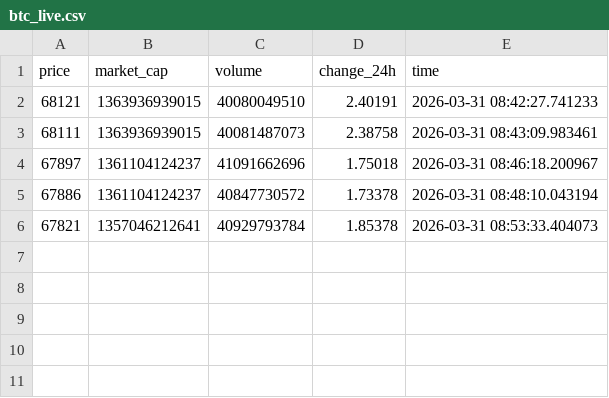
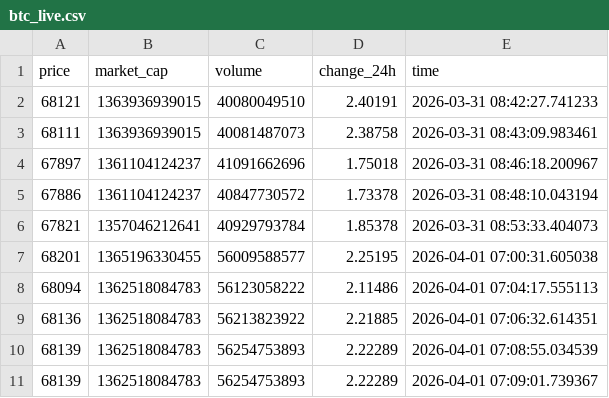
Before and after one commit to afllaabdi/bitcoin-real-time-dashboard, a CSV file: bitcoin-real-time-dashboard/data/btc_live.csv, drawn as a sheet; the diff names each change by its address in the sheet, - before the commit and + after, or states it on an @@ line.

```diff
--- a/bitcoin-real-time-dashboard/data/btc_live.csv
+++ b/bitcoin-real-time-dashboard/data/btc_live.csv
+row 7: 68201 | 1365196330455 | 56009588577 | 2.25195 | 2026-04-01 07:00:31.605038
+row 8: 68094 | 1362518084783 | 56123058222 | 2.11486 | 2026-04-01 07:04:17.555113
+row 9: 68136 | 1362518084783 | 56213823922 | 2.21885 | 2026-04-01 07:06:32.614351
+row 10: 68139 | 1362518084783 | 56254753893 | 2.22289 | 2026-04-01 07:08:55.034539
+row 11: 68139 | 1362518084783 | 56254753893 | 2.22289 | 2026-04-01 07:09:01.739367
```
Also changed, not shown: 1 other file.
